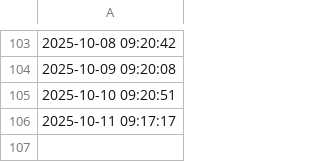
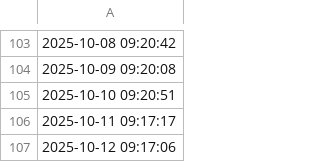
Before and after one commit to aodhanlutetiae/rice_price, a CSV file: amazon_rice_price.csv, drawn as a sheet; only a part is shown, gaps mark what is left out; the diff names each change by its address in the sheet, - before the commit and + after, or states it on an @@ line.

```diff
--- a/amazon_rice_price.csv
+++ b/amazon_rice_price.csv
+row 107: 2025-10-12 09:17:06
```
